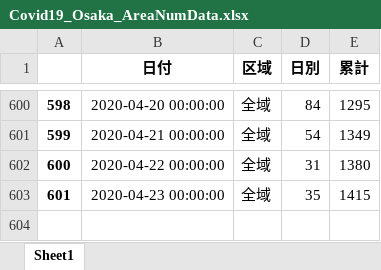
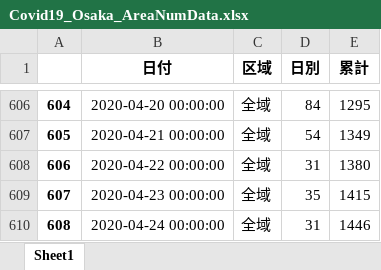
Before and after one commit to massatacker/Covid19OsakaAreaTwonHeroku, an Excel workbook: Covid19_Osaka_AreaNumData.xlsx, sheet Sheet1, drawn as a sheet; only a part is shown, gaps mark what is left out; values as stored, in another font and other column widths than the file's, no borders; the diff covers the shown part only; the diff names each change by its address in the sheet, - before the commit and + after, or states it on an @@ line.

```diff
--- a/Covid19_Osaka_AreaNumData.xlsx (sheet Sheet1)
+++ b/Covid19_Osaka_AreaNumData.xlsx (sheet Sheet1)
@@ column A renumbered between rows 176 and 609 @@
+row 610: 608 | 2020-04-24 00:00:00 | 全域 | 31 | 1446
```
Also changed, not shown: 6 added rows and 344 moved rows elsewhere in this sheet, Covid19_Osaka_TownNumData.xlsx.
